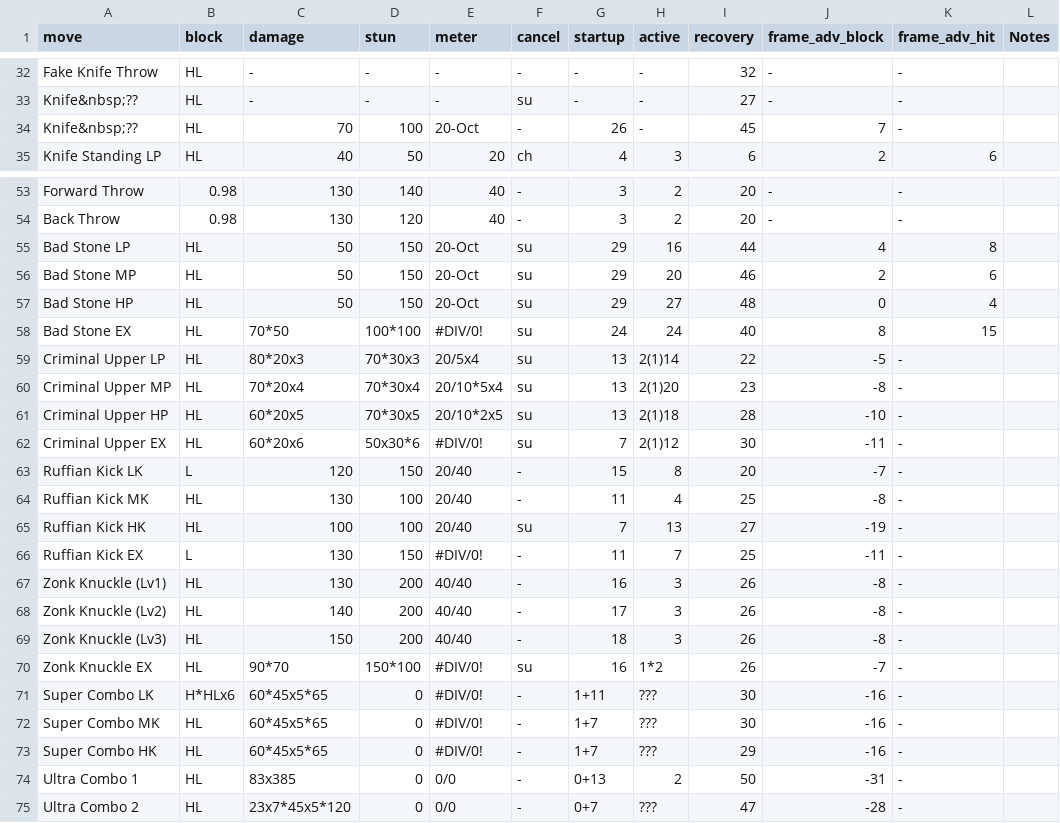
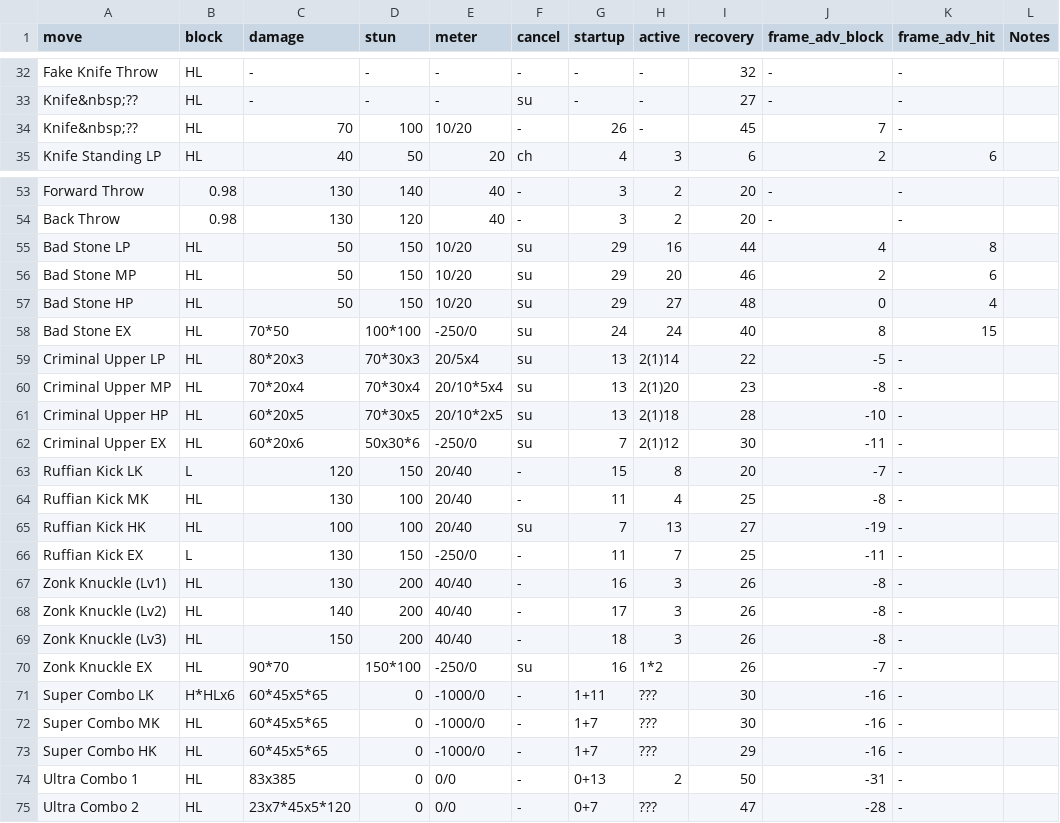
Before and after one commit to rolosworld/WAMO, a CSV file: SSF4AE/frame_data/cody.csv, drawn as a sheet; only a part is shown, gaps mark what is left out; the diff names each change by its address in the sheet, - before the commit and + after, or states it on an @@ line.

Commit message:
- Updated Cody frame data, added Hammer Hook

```diff
--- a/SSF4AE/frame_data/cody.csv
+++ b/SSF4AE/frame_data/cody.csv
-E34 (meter): 20-Oct
+E34 (meter): 10/20
-E55:E57 (meter): 20-Oct
+E55:E57 (meter): 10/20
-E58 (meter): #DIV/0!
+E58 (meter): -250/0
-E62 (meter): #DIV/0!
+E62 (meter): -250/0
-E66 (meter): #DIV/0!
+E66 (meter): -250/0
-E70 (meter): #DIV/0!
+E70 (meter): -250/0
-E71:E73 (meter): #DIV/0!
+E71:E73 (meter): -1000/0
```
